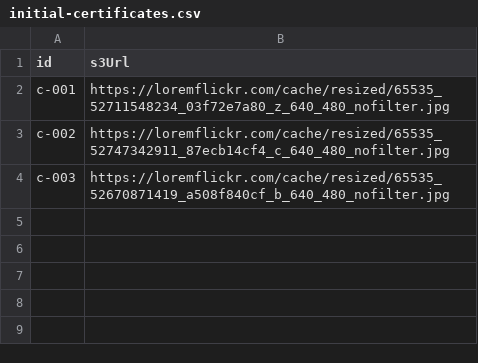
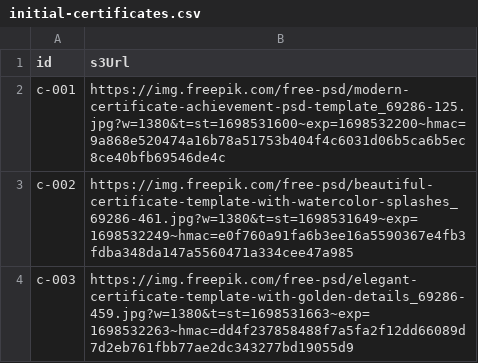
Before and after one commit to rodentskie/nx-react-vite, a CSV file: apps/migrations/src/assets/initial-certificates.csv, drawn as a sheet.

Commit message:
fix: initial data and serve app

```diff
--- a/apps/migrations/src/assets/initial-certificates.csv
+++ b/apps/migrations/src/assets/initial-certificates.csv
@@ -1,4 +1,4 @@
 id,s3Url
-c-001,https://loremflickr.com/cache/resized/65535_52711548234_03f72e7a80_z_640_480_nofilter.jpg
-c-002,https://loremflickr.com/cache/resized/65535_52747342911_87ecb14cf4_c_640_480_nofilter.jpg
-c-003,https://loremflickr.com/cache/resized/65535_52670871419_a508f840cf_b_640_480_nofilter.jpg
+c-001,https://img.freepik.com/free-psd/modern-certificate-achievement-psd-template_69286-125.jpg?w=1380&t=st=1698531600~exp=1698532200~hmac=9a868e520474a16b78a51753b404f4c6031d06b5ca6b5ec8ce40bfb69546de4c
+c-002,https://img.freepik.com/free-psd/beautiful-certificate-template-with-watercolor-splashes_69286-461.jpg?w=1380&t=st=1698531649~exp=1698532249~hmac=e0f760a91fa6b3ee16a5590367e4fb3fdba348da147a5560471a334cee47a985
+c-003,https://img.freepik.com/free-psd/elegant-certificate-template-with-golden-details_69286-459.jpg?w=1380&t=st=1698531663~exp=1698532263~hmac=dd4f237858488f7a5fa2f12dd66089d7d2eb761fbb77ae2dc343277bd19055d9
```
Also changed, not shown: apps/migrations/src/assets/initial-badges.csv, 3 other files.
